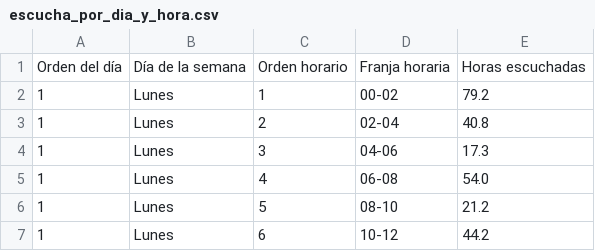
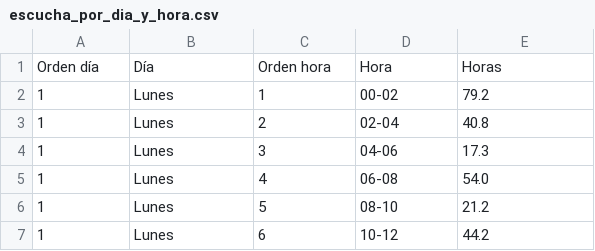
Before and after one commit to nmazzitelli/infovis, a CSV file: tp-datospersonales/data/escucha_por_dia_y_hora.csv, drawn as a sheet; only a part is shown.

Commit message:
Simplificar campos del gráfico semanal

```diff
--- a/tp-datospersonales/data/escucha_por_dia_y_hora.csv
+++ b/tp-datospersonales/data/escucha_por_dia_y_hora.csv
@@ -1,2 +1,2 @@
-Orden del día,Día de la semana,Orden horario,Franja horaria,Horas escuchadas
+Orden día,Día,Orden hora,Hora,Horas
 1,Lunes,1,00-02,79.2
```
Also changed, not shown: 1 other file.
